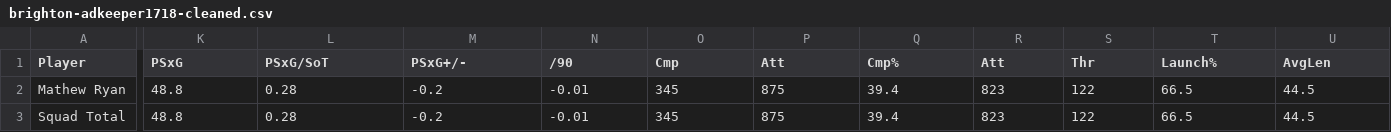
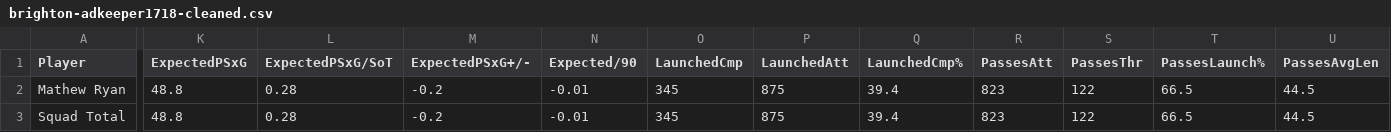
Before and after one commit to kiansweeney11/xg-data-analysis, a CSV file: datasets/cleanedAdvanced/brighton-adkeeper1718-cleaned.csv, drawn as a sheet; only a part is shown, gaps mark what is left out; the diff covers the shown part only; the diff names each change by its address in the sheet, - before the commit and + after, or states it on an @@ line.

```diff
--- a/datasets/cleanedAdvanced/brighton-adkeeper1718-cleaned.csv
+++ b/datasets/cleanedAdvanced/brighton-adkeeper1718-cleaned.csv
-K1: PSxG
+K1: ExpectedPSxG
-L1: PSxG/SoT
+L1: ExpectedPSxG/SoT
-M1: PSxG+/-
+M1: ExpectedPSxG+/-
-N1: /90
+N1: Expected/90
-O1: Cmp
+O1: LaunchedCmp
-P1: Att
+P1: LaunchedAtt
-Q1: Cmp%
+Q1: LaunchedCmp%
-R1: Att
+R1: PassesAtt
-S1: Thr
+S1: PassesThr
-T1: Launch%
+T1: PassesLaunch%
-U1: AvgLen
+U1: PassesAvgLen
```
Also changed, not shown: 9 edited cells elsewhere in this file, datasets/brighton2017-2018.csv, datasets/brighton2018-2019.csv, 43 other files.
